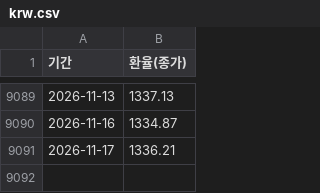
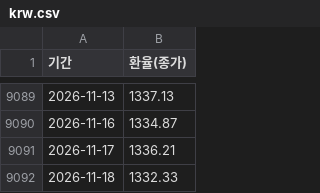
Before and after one commit to jungchangyong/dollar-insurance-simulator, a CSV file: krw/krw.csv, drawn as a sheet; only a part is shown, gaps mark what is left out.

```diff
--- a/krw/krw.csv
+++ b/krw/krw.csv
@@ -9091 +9091,2 @@
 2026-11-17,1336.21
+2026-11-18,1332.33
```
